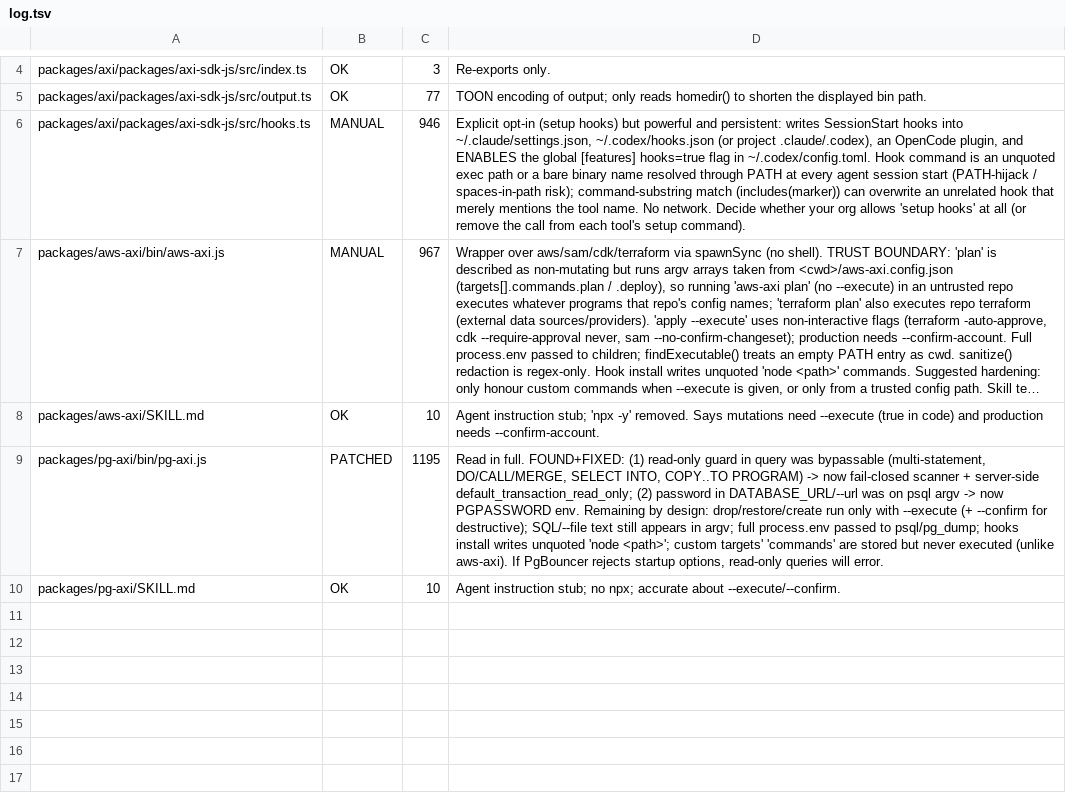
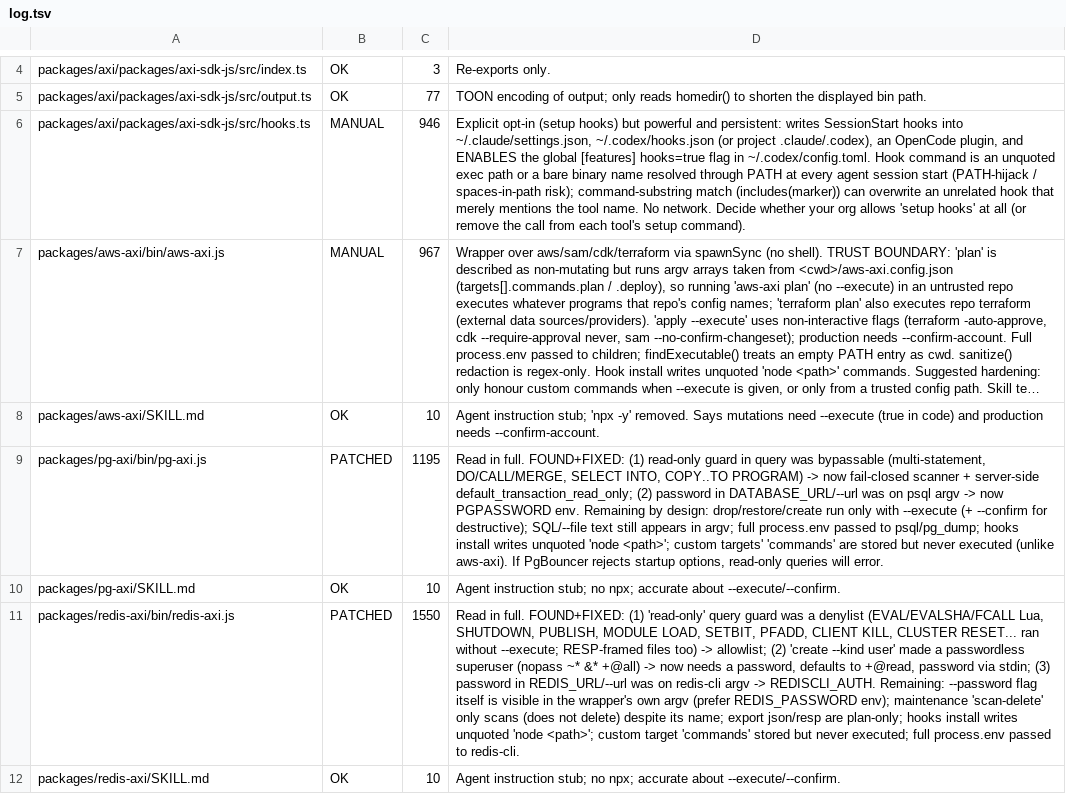
Before and after one commit to rockthunder/axi-checked, a TSV file: review/log.tsv, drawn as a sheet; only a part is shown, gaps mark what is left out; long unchanged cells end in …; the diff names each change by its address in the sheet, - before the commit and + after, or states it on an @@ line.

```diff
--- a/review/log.tsv
+++ b/review/log.tsv
+row 11: packages/redis-axi/bin/redis-axi.js | PATCHED | 1550 | Read in full. FOUND+FIXED: (1) 'read-only' query guard was a denylist (EVAL/EVALSHA/FCALL Lua, SHUTDOWN, PUBLISH, MODULE LOAD, SETBIT, PFADD, CLIENT KILL, CLUSTER RESET... ran without --execute; RESP-framed files too) -> allowlist; (2) 'create --kind user' made a passwordless superuser (nopass ~* &* +@all) -> now needs a password, defaults to +@read, password via stdin; (3) password in REDIS_URL/--url was on redis-cli argv -> REDISCLI_AUTH. Remaining: --password flag itself is visible in the wrapper's own argv (prefer REDIS_PASSWORD env); maintenance 'scan-delete' only scans (does not delete) despite its name; export json/resp are plan-only; hooks install writes unquoted 'node <path>'; custom target 'commands' stored but never executed; full process.env passed to redis-cli.
+row 12: packages/redis-axi/SKILL.md | OK | 10 | Agent instruction stub; no npx; accurate about --execute/--confirm.
```
Also changed, not shown: 1 other file.
